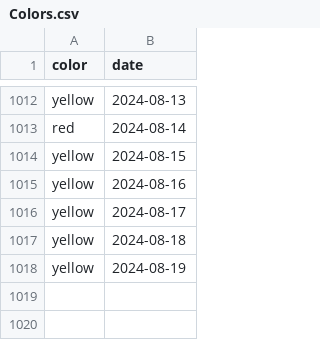
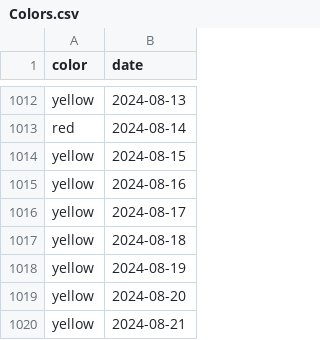
Before and after one commit to shibaji7/SD_RT_SWF_Monitoring, a CSV file: assets/data/Colors.csv, drawn as a sheet; only a part is shown, gaps mark what is left out; the diff names each change by its address in the sheet, - before the commit and + after, or states it on an @@ line.

```diff
--- a/assets/data/Colors.csv
+++ b/assets/data/Colors.csv
+row 1019: yellow | 2024-08-20
+row 1020: yellow | 2024-08-21
```
Also changed, not shown: assets/data/FL.csv, 13 other files.
